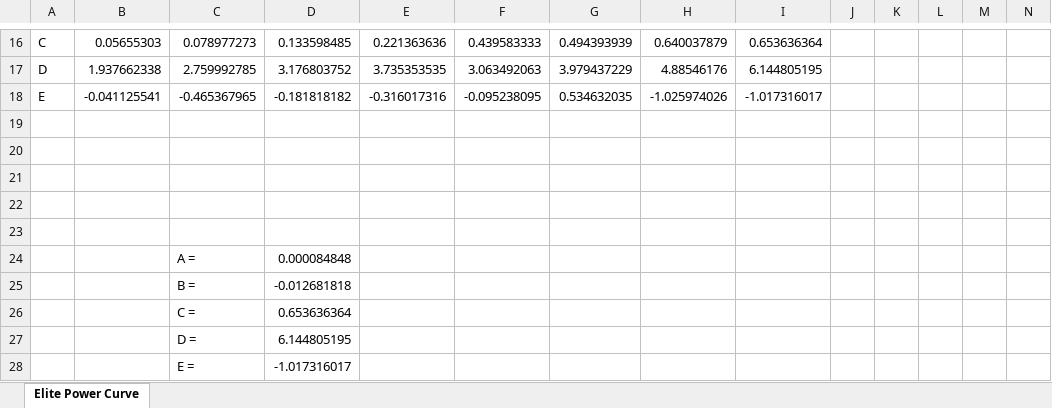
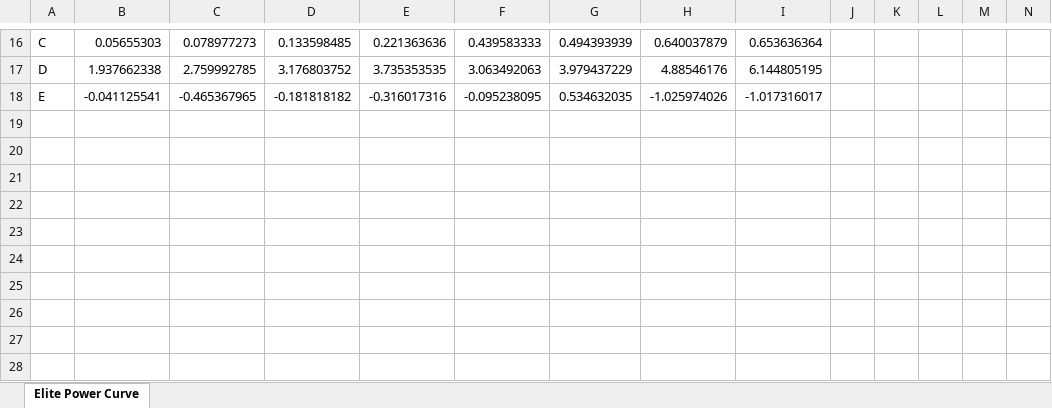
Before and after one commit to carlosteixeiraXXX/vpower-elite-novo-force, an Excel workbook: Elite Novo Force Power Curves.xlsx, sheet Elite Power Curve, drawn as a sheet; only a part is shown, gaps mark what is left out; values as stored, in another font and other column widths than the file's, no borders; charts and pictures not drawn; rows hold the shown columns only; the diff names each change by its address in the sheet, - before the commit and + after, or states it on an @@ line.

Commit message:
Add files via upload

```diff
--- a/Elite Novo Force Power Curves.xlsx (sheet Elite Power Curve)
+++ b/Elite Novo Force Power Curves.xlsx (sheet Elite Power Curve)
-row 19: (empty)
-row 20: (empty)
-row 21: (empty)
-row 22: (empty)
-row 23: (empty)
-row 24:  |  | A = | 0.000084848
-row 25:  |  | B = | -0.012681818
-row 26:  |  | C = | 0.653636364
-row 27:  |  | D = | 6.144805195
-row 28:  |  | E = | -1.017316017
```
